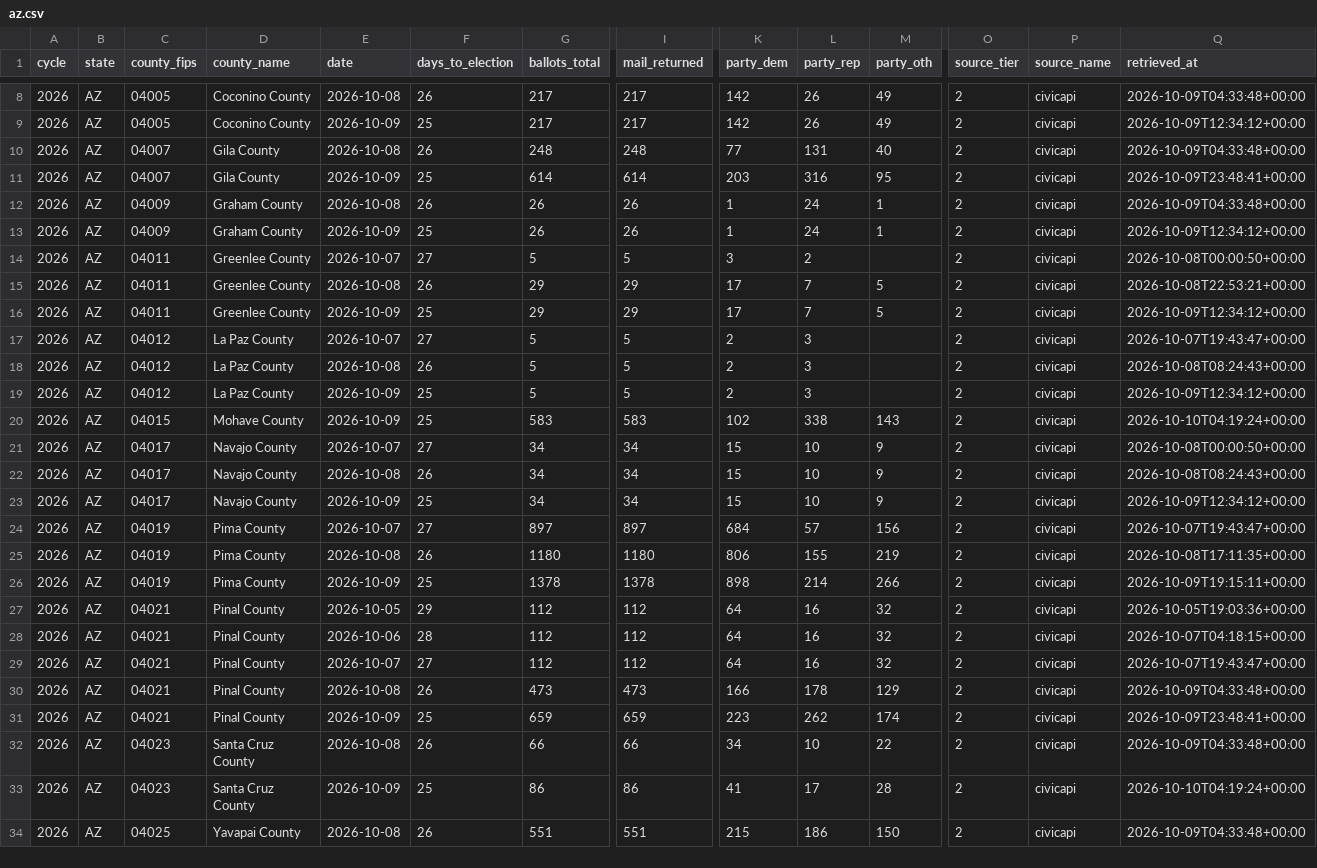
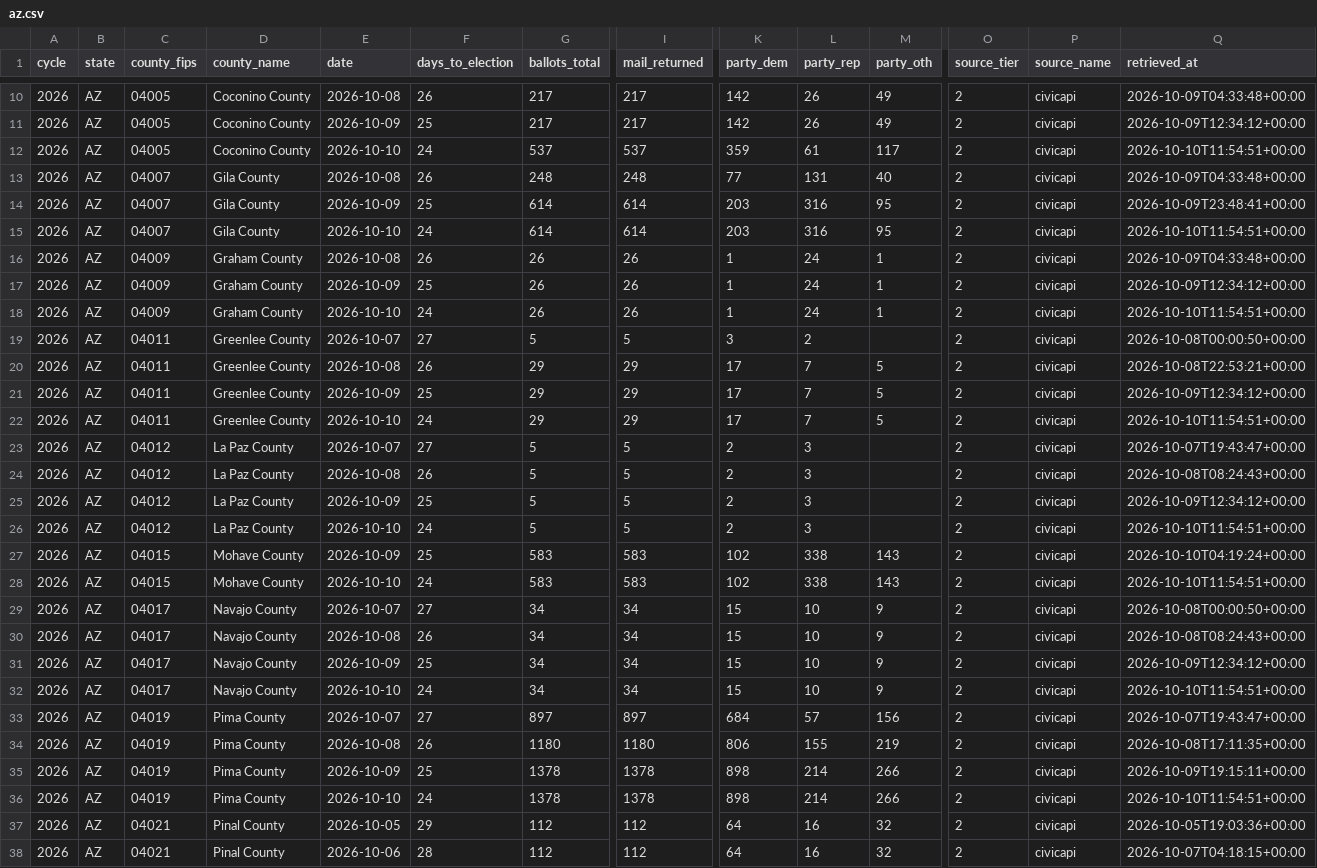
Before and after one commit to ElectIndex/26_early_vote, a CSV file: output/counties/az.csv, drawn as a sheet; only a part is shown, gaps mark what is left out; the shorter side is filled out with more unchanged rows; rows hold the shown columns only; the diff covers the shown part only; the diff names each change by its address in the sheet, - before the commit and + after, or states it on an @@ line.

Commit message:
data: early vote 2026-10-10

```diff
--- a/output/counties/az.csv
+++ b/output/counties/az.csv
+row 12: 2026 | AZ | 04005 | Coconino County | 2026-10-10 | 24 | 537 | 537 | 359 | 61 | 117 | 2 | civicapi | 2026-10-10T11:54:51+00:00
+row 15: 2026 | AZ | 04007 | Gila County | 2026-10-10 | 24 | 614 | 614 | 203 | 316 | 95 | 2 | civicapi | 2026-10-10T11:54:51+00:00
+row 18: 2026 | AZ | 04009 | Graham County | 2026-10-10 | 24 | 26 | 26 | 1 | 24 | 1 | 2 | civicapi | 2026-10-10T11:54:51+00:00
+row 22: 2026 | AZ | 04011 | Greenlee County | 2026-10-10 | 24 | 29 | 29 | 17 | 7 | 5 | 2 | civicapi | 2026-10-10T11:54:51+00:00
+row 26: 2026 | AZ | 04012 | La Paz County | 2026-10-10 | 24 | 5 | 5 | 2 | 3 |  | 2 | civicapi | 2026-10-10T11:54:51+00:00
+row 28: 2026 | AZ | 04015 | Mohave County | 2026-10-10 | 24 | 583 | 583 | 102 | 338 | 143 | 2 | civicapi | 2026-10-10T11:54:51+00:00
+row 32: 2026 | AZ | 04017 | Navajo County | 2026-10-10 | 24 | 34 | 34 | 15 | 10 | 9 | 2 | civicapi | 2026-10-10T11:54:51+00:00
+row 36: 2026 | AZ | 04019 | Pima County | 2026-10-10 | 24 | 1378 | 1378 | 898 | 214 | 266 | 2 | civicapi | 2026-10-10T11:54:51+00:00
```
Also changed, not shown: 6 added rows elsewhere in this file, output/counterfactual.csv, output/counties/mt.csv, 14 other files.
